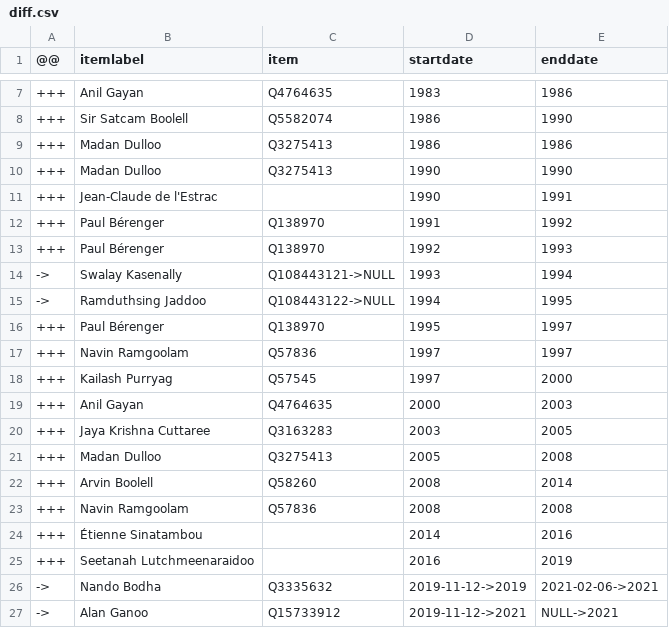
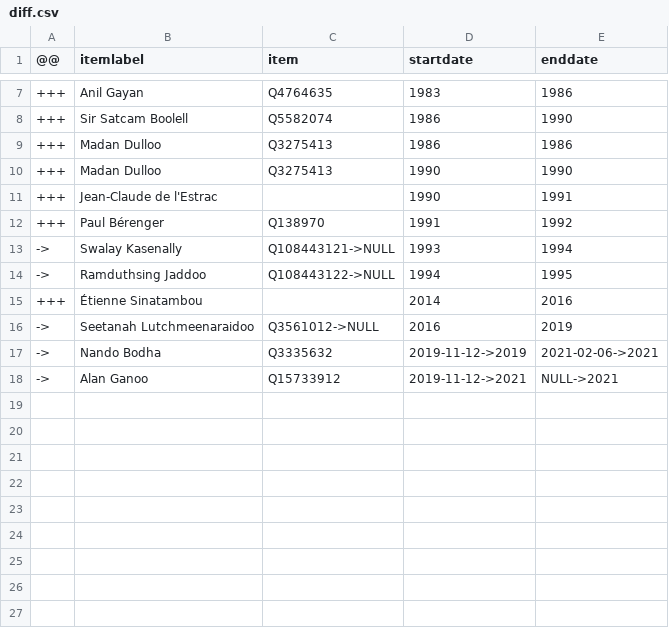
Before and after one commit to every-politician-scrapers/mauritius-ministers, a CSV file: sources/foreign-minister/diff.csv, drawn as a sheet; only a part is shown, gaps mark what is left out.

```diff
--- a/sources/foreign-minister/diff.csv
+++ b/sources/foreign-minister/diff.csv
@@ -12,15 +12,6 @@
 +++,Paul Bérenger,Q138970,1991,1992
-+++,Paul Bérenger,Q138970,1992,1993
 ->,Swalay Kasenally,Q108443121->NULL,1993,1994
 ->,Ramduthsing Jaddoo,Q108443122->NULL,1994,1995
-+++,Paul Bérenger,Q138970,1995,1997
-+++,Navin Ramgoolam,Q57836,1997,1997
-+++,Kailash Purryag,Q57545,1997,2000
-+++,Anil Gayan,Q4764635,2000,2003
-+++,Jaya Krishna Cuttaree,Q3163283,2003,2005
-+++,Madan Dulloo,Q3275413,2005,2008
-+++,Arvin Boolell,Q58260,2008,2014
-+++,Navin Ramgoolam,Q57836,2008,2008
 +++,Étienne Sinatambou,,2014,2016
-+++,Seetanah Lutchmeenaraidoo,,2016,2019
+->,Seetanah Lutchmeenaraidoo,Q3561012->NULL,2016,2019
 ->,Nando Bodha,Q3335632,2019-11-12->2019,2021-02-06->2021
```
Also changed, not shown: sources/foreign-minister/wikidata.csv.
